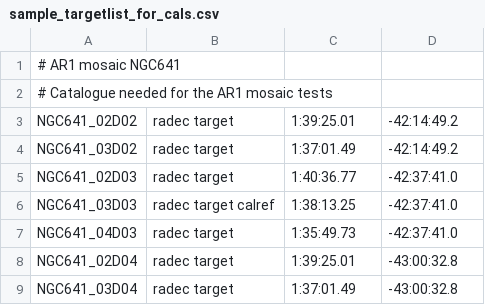
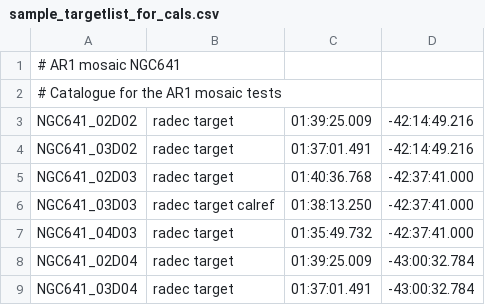
Before and after one commit to ska-sa/astrokat, a CSV file: input/sample_targetlist_for_cals.csv, drawn as a sheet.

Commit message:
minor edit

```diff
--- a/input/sample_targetlist_for_cals.csv
+++ b/input/sample_targetlist_for_cals.csv
@@ -1,9 +1,9 @@
 # AR1 mosaic NGC641
-# Catalogue needed for the AR1 mosaic tests
-NGC641_02D02, radec target, 1:39:25.01, -42:14:49.2
-NGC641_03D02, radec target, 1:37:01.49, -42:14:49.2
-NGC641_02D03, radec target, 1:40:36.77, -42:37:41.0
-NGC641_03D03, radec target calref, 1:38:13.25, -42:37:41.0
-NGC641_04D03, radec target, 1:35:49.73, -42:37:41.0
-NGC641_02D04, radec target, 1:39:25.01, -43:00:32.8
-NGC641_03D04, radec target, 1:37:01.49, -43:00:32.8
+# Catalogue for the AR1 mosaic tests
+NGC641_02D02, radec target, 01:39:25.009, -42:14:49.216
+NGC641_03D02, radec target, 01:37:01.491, -42:14:49.216
+NGC641_02D03, radec target, 01:40:36.768, -42:37:41.000
+NGC641_03D03, radec target calref, 01:38:13.250, -42:37:41.000
+NGC641_04D03, radec target, 01:35:49.732, -42:37:41.000
+NGC641_02D04, radec target, 01:39:25.009, -43:00:32.784
+NGC641_03D04, radec target, 01:37:01.491, -43:00:32.784
```
